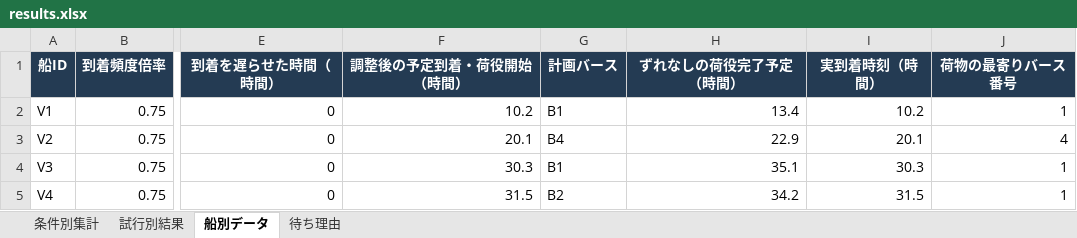
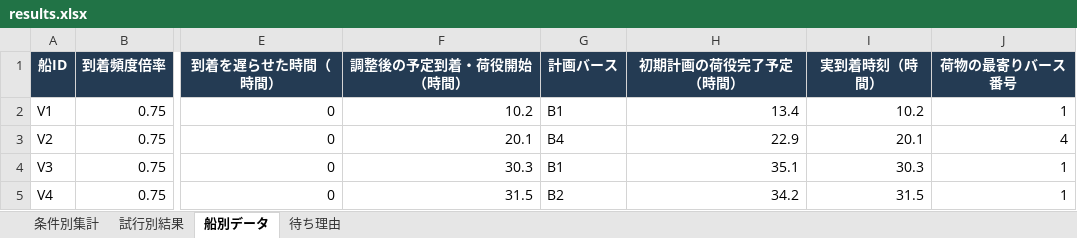
Before and after one commit to ryusukeke/thesis, an Excel workbook: results/results.xlsx, sheet 船別データ, drawn as a sheet; only a part is shown, gaps mark what is left out; values as stored, in another font and other column widths than the file's, no borders; the diff names each change by its address in the sheet, - before the commit and + after, or states it on an @@ line.

```diff
--- a/results/results.xlsx (sheet 船別データ)
+++ b/results/results.xlsx (sheet 船別データ)
-H1: ずれなしの荷役完了予定（時間）
+H1: 初期計画の荷役完了予定（時間）
```
Also changed, not shown: sheet 待ち理由, sheet 条件別集計, sheet 試行別結果, 11 other files.
